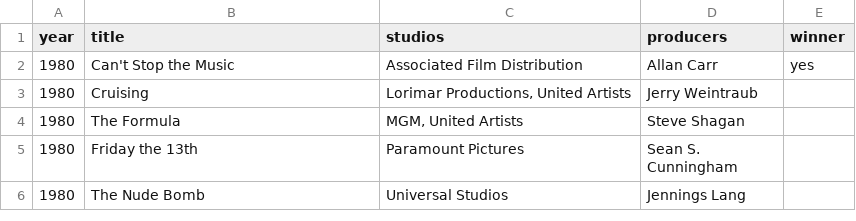
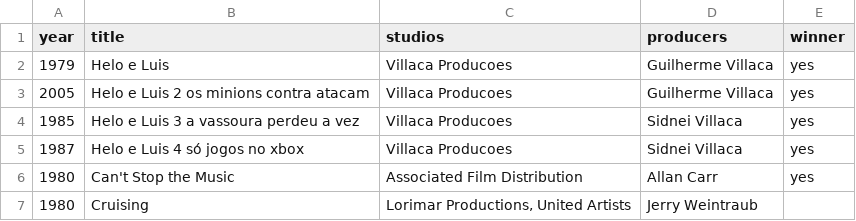
Before and after one commit to guilhermevillaca/guilhermevillaca-texa, a CSV file: src/main/resources/csv/movielist.csv, drawn as a sheet; only a part is shown; the shorter side is filled out with more unchanged rows.

```diff
--- a/src/main/resources/csv/movielist.csv
+++ b/src/main/resources/csv/movielist.csv
@@ -1,2 +1,6 @@
 year;title;studios;producers;winner
+1979;Helo e Luis;Villaca Producoes; Guilherme Villaca;yes
+2005;Helo e Luis 2 os minions contra atacam;Villaca Producoes; Guilherme Villaca;yes
+1985;Helo e Luis 3 a vassoura perdeu a vez;Villaca Producoes; Sidnei Villaca;yes
+1987;Helo e Luis 4 só jogos no xbox;Villaca Producoes; Sidnei Villaca;yes
 1980;Can't Stop the Music;Associated Film Distribution;Allan Carr;yes
```
Also changed, not shown: 12 other files.
